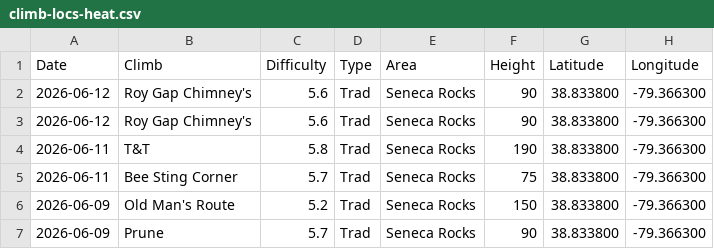
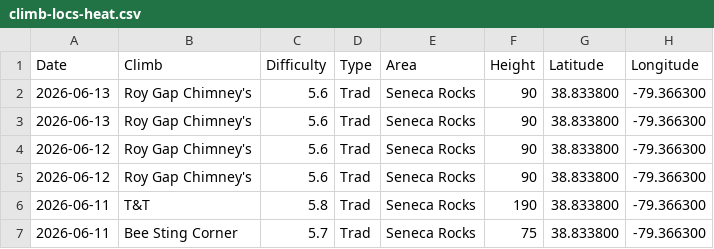
Before and after one commit to achiquit/ticks-db, a CSV file: data/climb-locs-heat.csv, drawn as a sheet; only a part is shown; the shorter side is filled out with more unchanged rows; the diff names each change by its address in the sheet, - before the commit and + after, or states it on an @@ line.

```diff
--- a/data/climb-locs-heat.csv
+++ b/data/climb-locs-heat.csv
+row 2: 2026-06-13 | Roy Gap Chimney's | 5.6 | Trad | Seneca Rocks | 90 | 38.833800 | -79.366300
+row 3: 2026-06-13 | Roy Gap Chimney's | 5.6 | Trad | Seneca Rocks | 90 | 38.833800 | -79.366300
```
Also changed, not shown: data/grades_by_date.csv, data/monthly-height.csv, 4 other files.
